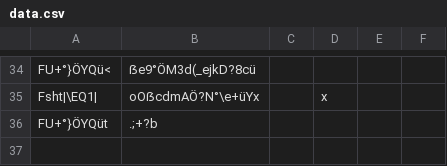
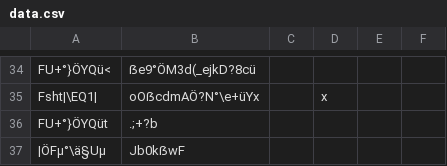
Before and after one commit to SvenLucke/slucke.com, a CSV file: filmlist/data.csv, drawn as a sheet; only a part is shown, gaps mark what is left out; the diff names each change by its address in the sheet, - before the commit and + after, or states it on an @@ line.

Commit message:
new entry

```diff
--- a/filmlist/data.csv
+++ b/filmlist/data.csv
+row 37: |ÖFµ°\ä§Uµ | Jb0kẞwF
```
